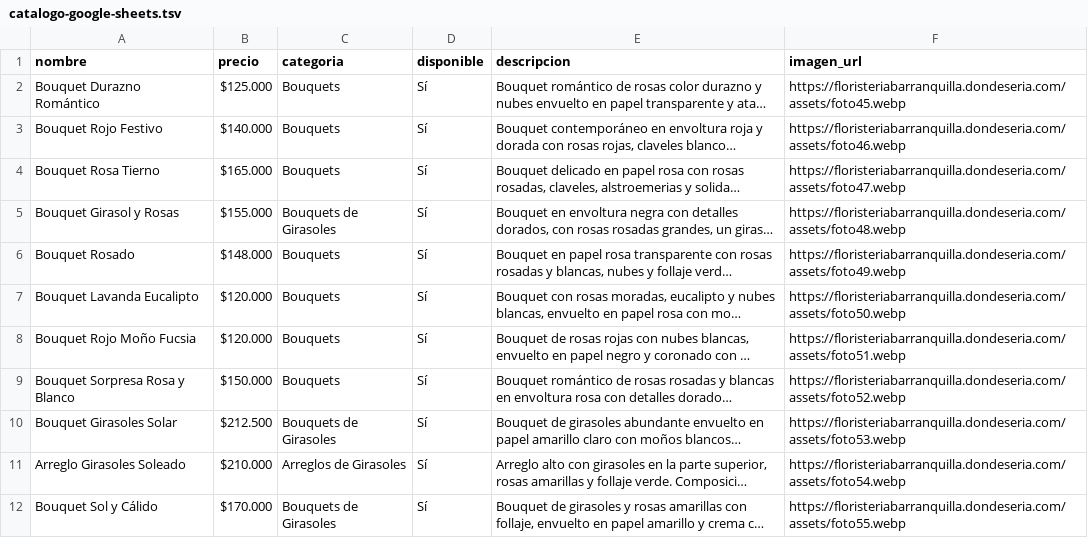
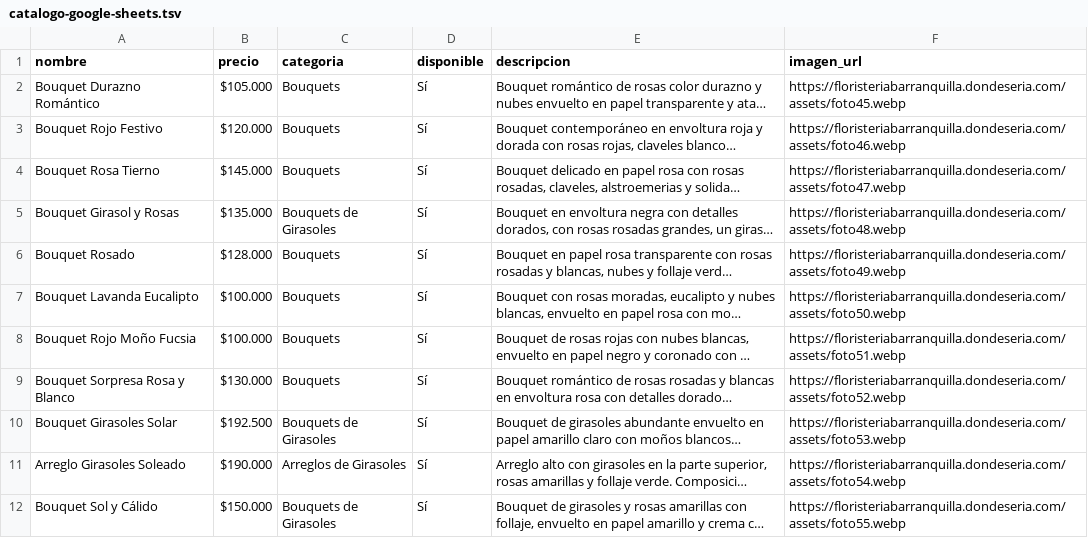
Before and after one commit to 1JUN1D/floristeria-barranquilla, a TSV file: catalogo-google-sheets.tsv, drawn as a sheet; only a part is shown; long unchanged cells end in …; the diff covers the shown part only; the diff names each change by its address in the sheet, - before the commit and + after, or states it on an @@ line.

```diff
--- a/catalogo-google-sheets.tsv
+++ b/catalogo-google-sheets.tsv
-B2 (precio): $125.000
+B2 (precio): $105.000
-B3 (precio): $140.000
+B3 (precio): $120.000
-B4 (precio): $165.000
+B4 (precio): $145.000
-B5 (precio): $155.000
+B5 (precio): $135.000
-B6 (precio): $148.000
+B6 (precio): $128.000
-B7:B8 (precio): $120.000
+B7:B8 (precio): $100.000
-B9 (precio): $150.000
+B9 (precio): $130.000
-B10 (precio): $212.500
+B10 (precio): $192.500
-B11 (precio): $210.000
+B11 (precio): $190.000
-B12 (precio): $170.000
+B12 (precio): $150.000
```
Also changed, not shown: 18 edited cells elsewhere in this file, 8 other files.
